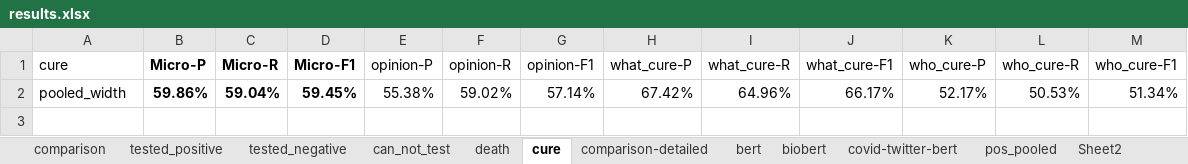
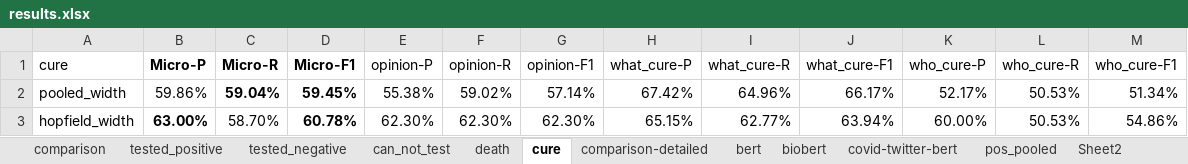
Before and after one commit to Supermaxman/extract_COVID19_events_from_Twitter, an Excel workbook: results/results.xlsx, sheet cure, drawn as a sheet; values as stored, in another font and other column widths than the file's, no borders; the diff names each change by its address in the sheet, - before the commit and + after, or states it on an @@ line.

```diff
--- a/results/results.xlsx (sheet cure)
+++ b/results/results.xlsx (sheet cure)
-B2 bold: on
+B2 bold: off
+row 3: hopfield_width | 63.00% | 58.70% | 60.78% | 62.30% | 62.30% | 62.30% | 65.15% | 62.77% | 63.94% | 60.00% | 50.53% | 54.86%
```
Also changed, not shown: sheet death, sheet tested_negative, 2 other files.
